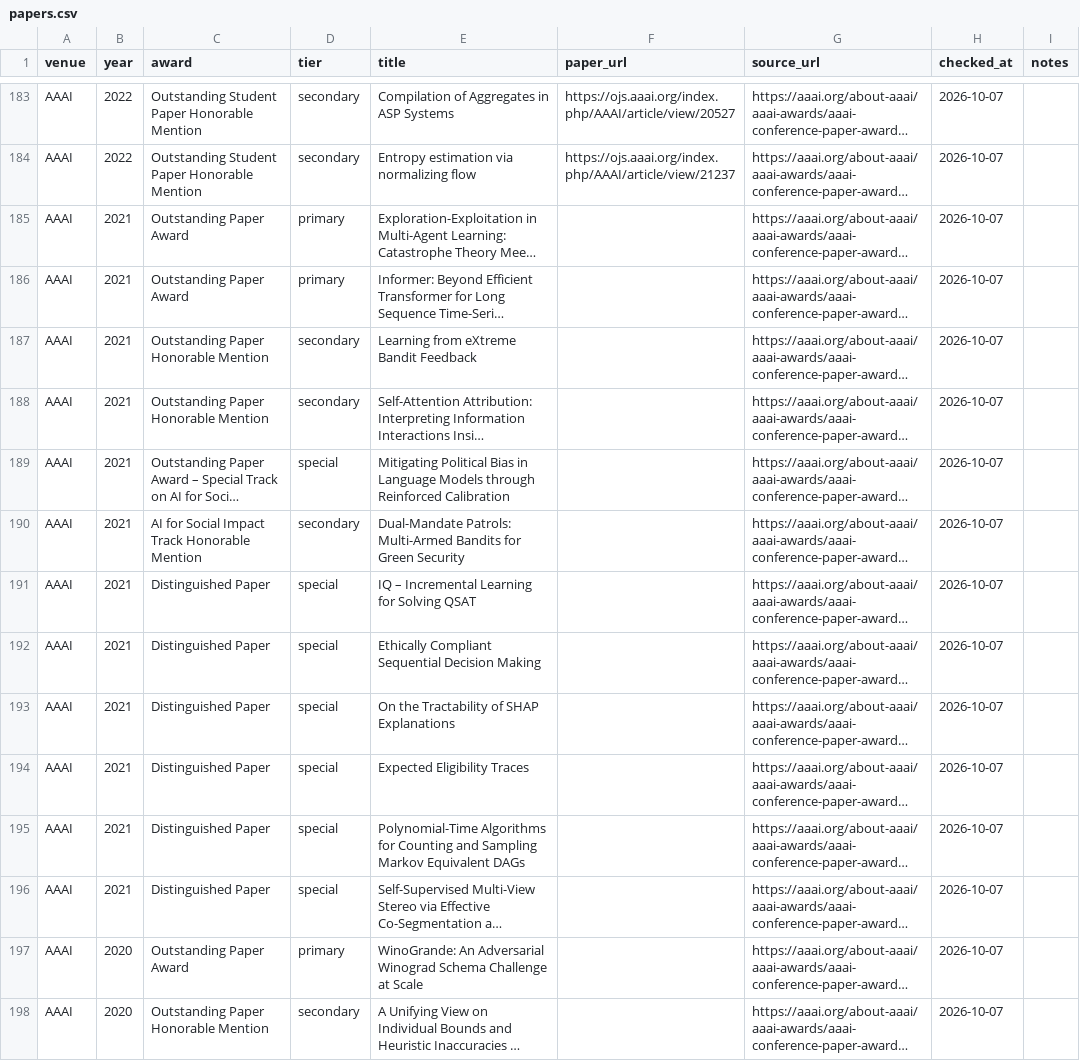
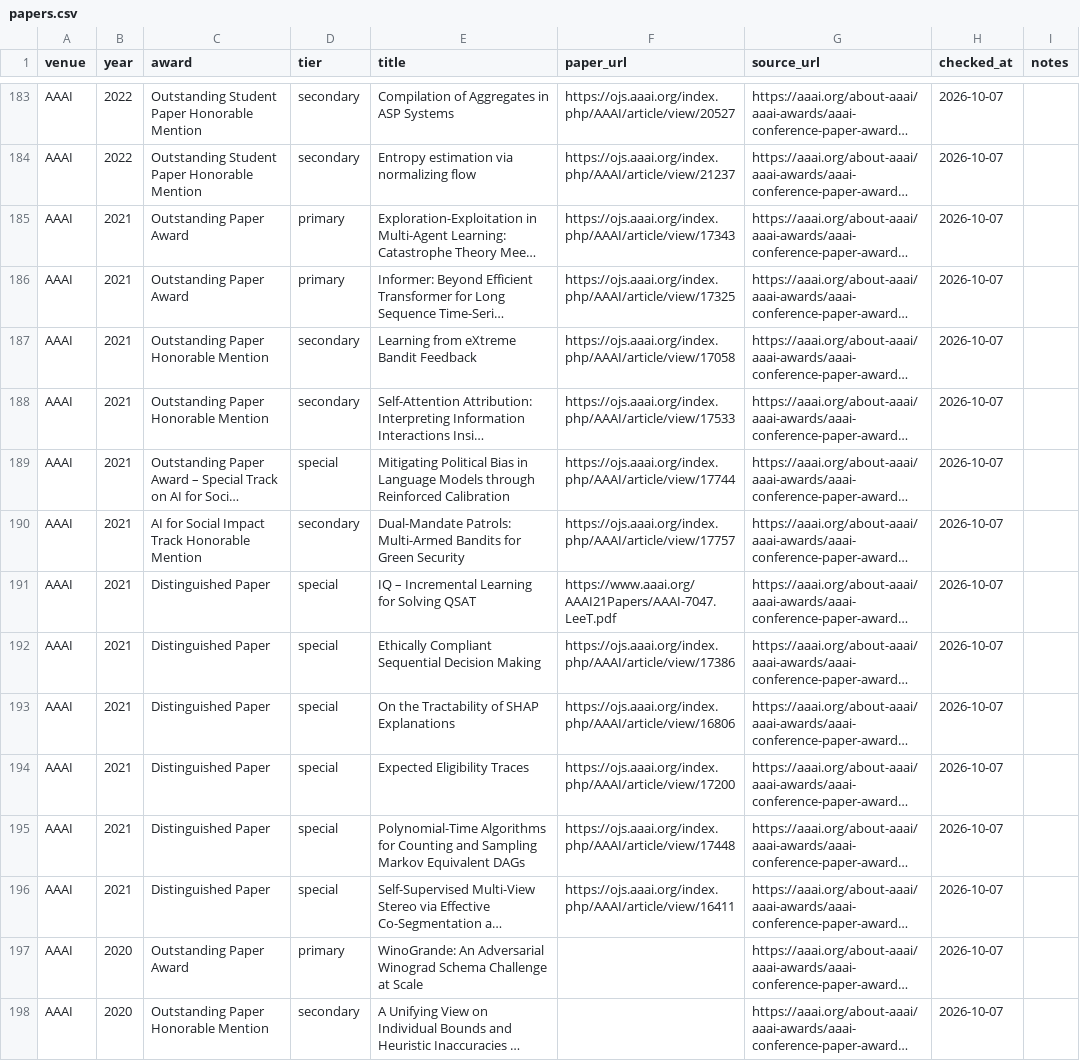
Before and after one commit to shunk031/awesome-ai-best-papers, a CSV file: data/papers.csv, drawn as a sheet; only a part is shown, gaps mark what is left out; long unchanged cells end in …; the diff names each change by its address in the sheet, - before the commit and + after, or states it on an @@ line.

```diff
--- a/data/papers.csv
+++ b/data/papers.csv
-F185 (paper_url): (empty)
+F185 (paper_url): https://ojs.aaai.org/index.php/AAAI/article/view/17343
-F186 (paper_url): (empty)
+F186 (paper_url): https://ojs.aaai.org/index.php/AAAI/article/view/17325
-F187 (paper_url): (empty)
+F187 (paper_url): https://ojs.aaai.org/index.php/AAAI/article/view/17058
-F188 (paper_url): (empty)
+F188 (paper_url): https://ojs.aaai.org/index.php/AAAI/article/view/17533
-F189 (paper_url): (empty)
+F189 (paper_url): https://ojs.aaai.org/index.php/AAAI/article/view/17744
-F190 (paper_url): (empty)
+F190 (paper_url): https://ojs.aaai.org/index.php/AAAI/article/view/17757
-F191 (paper_url): (empty)
+F191 (paper_url): https://www.aaai.org/AAAI21Papers/AAAI-7047.LeeT.pdf
-F192 (paper_url): (empty)
+F192 (paper_url): https://ojs.aaai.org/index.php/AAAI/article/view/17386
-F193 (paper_url): (empty)
+F193 (paper_url): https://ojs.aaai.org/index.php/AAAI/article/view/16806
-F194 (paper_url): (empty)
+F194 (paper_url): https://ojs.aaai.org/index.php/AAAI/article/view/17200
-F195 (paper_url): (empty)
+F195 (paper_url): https://ojs.aaai.org/index.php/AAAI/article/view/17448
-F196 (paper_url): (empty)
+F196 (paper_url): https://ojs.aaai.org/index.php/AAAI/article/view/16411
```
Also changed, not shown: 1 other file.
